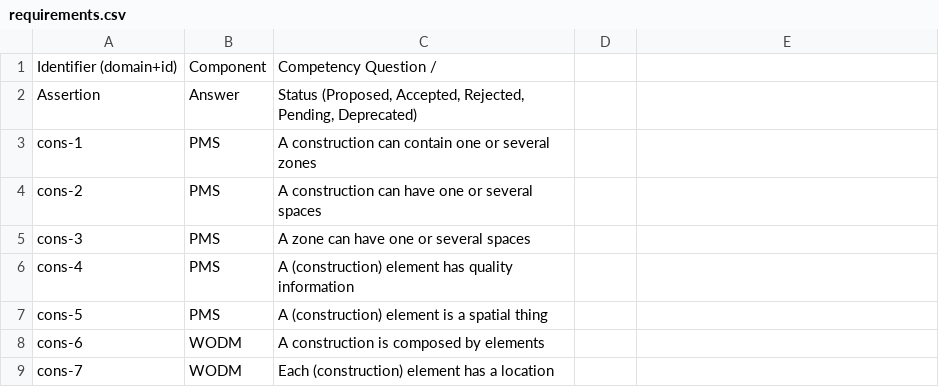
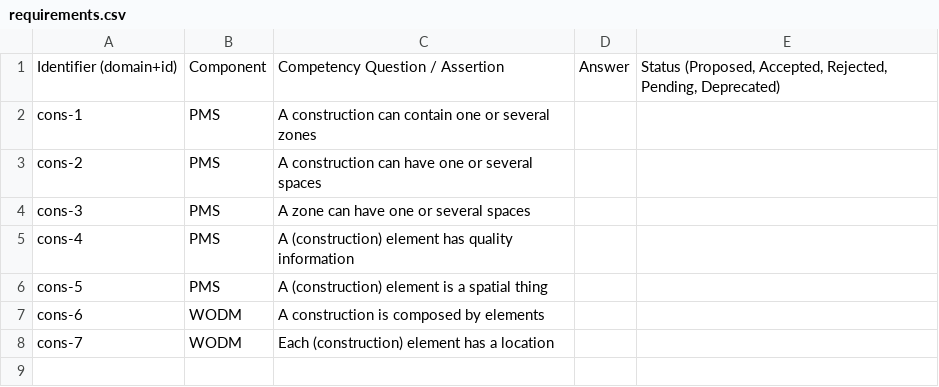
Before and after one commit to oeg-upm/cogito-building, a CSV file: requirements/requirements.csv, drawn as a sheet.

Commit message:
Updated requirements

```diff
--- a/requirements/requirements.csv
+++ b/requirements/requirements.csv
@@ -1,3 +1,2 @@
-Identifier (domain+id);Component;Competency Question /
-Assertion;Answer;Status (Proposed, Accepted, Rejected, Pending, Deprecated)
+Identifier (domain+id);Component;Competency Question / Assertion;Answer;Status (Proposed, Accepted, Rejected, Pending, Deprecated)
 cons-1;PMS;A construction can contain one or several zones;;
```
